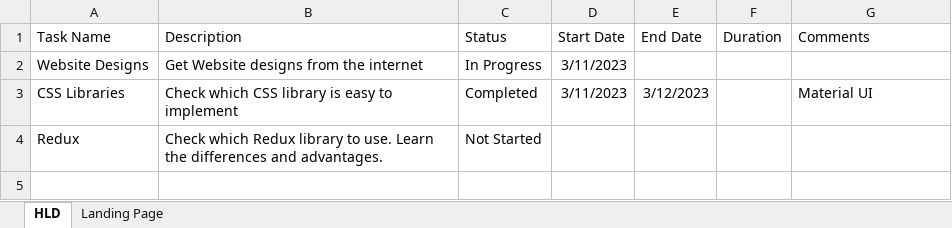
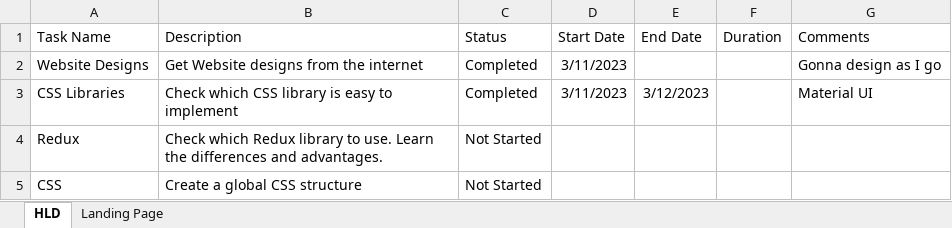
Before and after one commit to M17ggie/food-delivery-app, an Excel workbook: Task List.xlsx, sheet HLD, drawn as a sheet; values as stored, in another font and other column widths than the file's, no borders; conditional formats not drawn; the diff names each change by its address in the sheet, - before the commit and + after, or states it on an @@ line.

```diff
--- a/Task List.xlsx (sheet HLD)
+++ b/Task List.xlsx (sheet HLD)
-C2 (Status): In Progress
+C2 (Status): Completed
-G2 (Comments): (empty)
+G2 (Comments): Gonna design as I go
+row 5: CSS | Create a global CSS structure | Not Started
```
Also changed, not shown: 3 other files.
